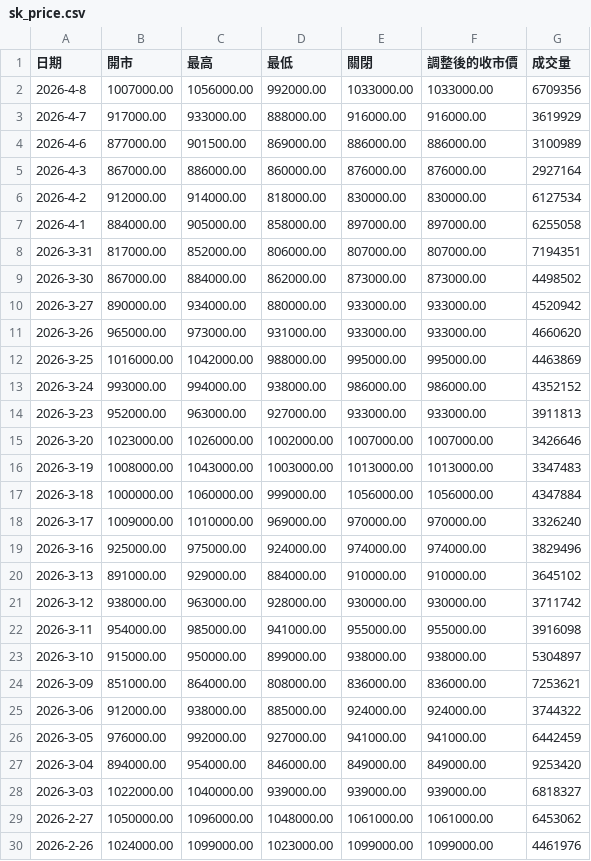
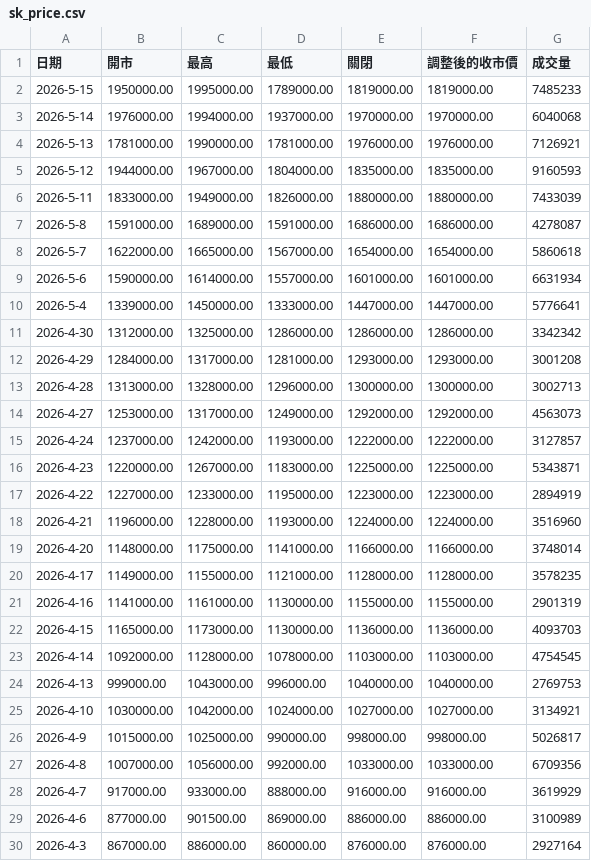
Before and after one commit to w1z1x0/Hynix-Leverage-Dynamics, a CSV file: sk_price.csv, drawn as a sheet; only a part is shown; the shorter side is filled out with more unchanged rows; the diff names each change by its address in the sheet, - before the commit and + after, or states it on an @@ line.

```diff
--- a/sk_price.csv
+++ b/sk_price.csv
+row 2: 2026-5-15 | 1950000.00 | 1995000.00 | 1789000.00 | 1819000.00 | 1819000.00 | 7485233
+row 3: 2026-5-14 | 1976000.00 | 1994000.00 | 1937000.00 | 1970000.00 | 1970000.00 | 6040068
+row 4: 2026-5-13 | 1781000.00 | 1990000.00 | 1781000.00 | 1976000.00 | 1976000.00 | 7126921
+row 5: 2026-5-12 | 1944000.00 | 1967000.00 | 1804000.00 | 1835000.00 | 1835000.00 | 9160593
+row 6: 2026-5-11 | 1833000.00 | 1949000.00 | 1826000.00 | 1880000.00 | 1880000.00 | 7433039
+row 7: 2026-5-8 | 1591000.00 | 1689000.00 | 1591000.00 | 1686000.00 | 1686000.00 | 4278087
+row 8: 2026-5-7 | 1622000.00 | 1665000.00 | 1567000.00 | 1654000.00 | 1654000.00 | 5860618
+row 9: 2026-5-6 | 1590000.00 | 1614000.00 | 1557000.00 | 1601000.00 | 1601000.00 | 6631934
+row 10: 2026-5-4 | 1339000.00 | 1450000.00 | 1333000.00 | 1447000.00 | 1447000.00 | 5776641
+row 11: 2026-4-30 | 1312000.00 | 1325000.00 | 1286000.00 | 1286000.00 | 1286000.00 | 3342342
+row 12: 2026-4-29 | 1284000.00 | 1317000.00 | 1281000.00 | 1293000.00 | 1293000.00 | 3001208
+row 13: 2026-4-28 | 1313000.00 | 1328000.00 | 1296000.00 | 1300000.00 | 1300000.00 | 3002713
+row 14: 2026-4-27 | 1253000.00 | 1317000.00 | 1249000.00 | 1292000.00 | 1292000.00 | 4563073
+row 15: 2026-4-24 | 1237000.00 | 1242000.00 | 1193000.00 | 1222000.00 | 1222000.00 | 3127857
+row 16: 2026-4-23 | 1220000.00 | 1267000.00 | 1183000.00 | 1225000.00 | 1225000.00 | 5343871
+row 17: 2026-4-22 | 1227000.00 | 1233000.00 | 1195000.00 | 1223000.00 | 1223000.00 | 2894919
+row 18: 2026-4-21 | 1196000.00 | 1228000.00 | 1193000.00 | 1224000.00 | 1224000.00 | 3516960
+row 19: 2026-4-20 | 1148000.00 | 1175000.00 | 1141000.00 | 1166000.00 | 1166000.00 | 3748014
+row 20: 2026-4-17 | 1149000.00 | 1155000.00 | 1121000.00 | 1128000.00 | 1128000.00 | 3578235
+row 21: 2026-4-16 | 1141000.00 | 1161000.00 | 1130000.00 | 1155000.00 | 1155000.00 | 2901319
+row 22: 2026-4-15 | 1165000.00 | 1173000.00 | 1130000.00 | 1136000.00 | 1136000.00 | 4093703
+row 23: 2026-4-14 | 1092000.00 | 1128000.00 | 1078000.00 | 1103000.00 | 1103000.00 | 4754545
+row 24: 2026-4-13 | 999000.00 | 1043000.00 | 996000.00 | 1040000.00 | 1040000.00 | 2769753
+row 25: 2026-4-10 | 1030000.00 | 1042000.00 | 1024000.00 | 1027000.00 | 1027000.00 | 3134921
+row 26: 2026-4-9 | 1015000.00 | 1025000.00 | 990000.00 | 998000.00 | 998000.00 | 5026817
```
Also changed, not shown: 7709_price.csv.
